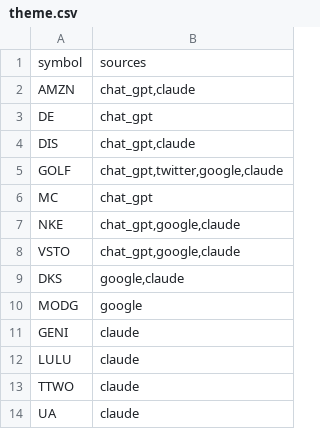
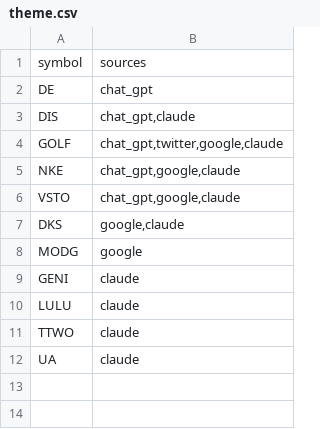
Before and after one commit to gettilt/golf, a CSV file: theme.csv, drawn as a sheet; the diff names each change by its address in the sheet, - before the commit and + after, or states it on an @@ line.

Commit message:
Update theme.csv
Stripping out big companies.

```diff
--- a/theme.csv
+++ b/theme.csv
-row 2: AMZN | chat_gpt,claude
-row 6: MC | chat_gpt
```
